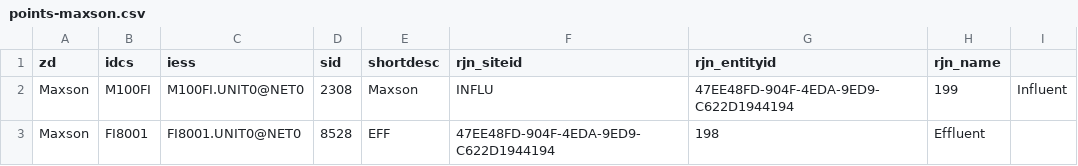
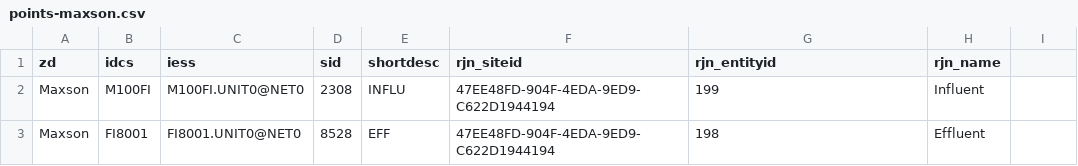
Before and after one commit to City-of-Memphis-Wastewater/pipeline, a CSV file: projects/eds_to_rjn/queries/points-maxson.csv, drawn as a sheet.

```diff
--- a/projects/eds_to_rjn/queries/points-maxson.csv
+++ b/projects/eds_to_rjn/queries/points-maxson.csv
@@ -1,3 +1,3 @@
 zd,idcs,iess,sid,shortdesc,rjn_siteid,rjn_entityid,rjn_name
-Maxson,M100FI,M100FI.UNIT0@NET0,2308,Maxson,INFLU,47EE48FD-904F-4EDA-9ED9-C622D1944194,199,Influent
+Maxson,M100FI,M100FI.UNIT0@NET0,2308,INFLU,47EE48FD-904F-4EDA-9ED9-C622D1944194,199,Influent
 Maxson,FI8001,FI8001.UNIT0@NET0,8528,EFF,47EE48FD-904F-4EDA-9ED9-C622D1944194,198,Effluent
```
Also changed, not shown: projects/eds_to_rjn/queries/points-stiles.csv, 7 other files.
